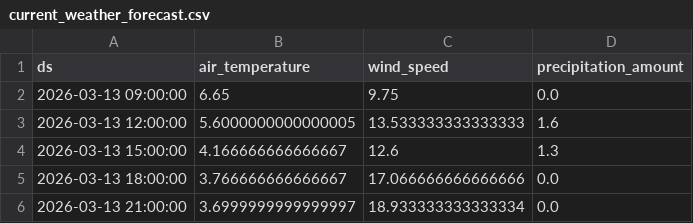
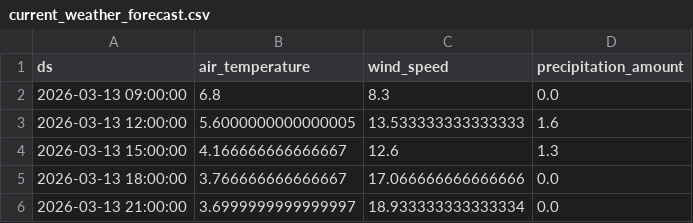
Before and after one commit to jensmorten/sykkelprofet, a CSV file: model/current_weather_forecast.csv, drawn as a sheet; only a part is shown; the diff covers the shown part only.

```diff
--- a/model/current_weather_forecast.csv
+++ b/model/current_weather_forecast.csv
@@ -1,3 +1,3 @@
 ds,air_temperature,wind_speed,precipitation_amount
-2026-03-13 09:00:00,6.65,9.75,0.0
+2026-03-13 09:00:00,6.8,8.3,0.0
 2026-03-13 12:00:00,5.6000000000000005,13.533333333333333,1.6
```
Also changed, not shown: 22 added rows elsewhere in this file, 3 other files.
